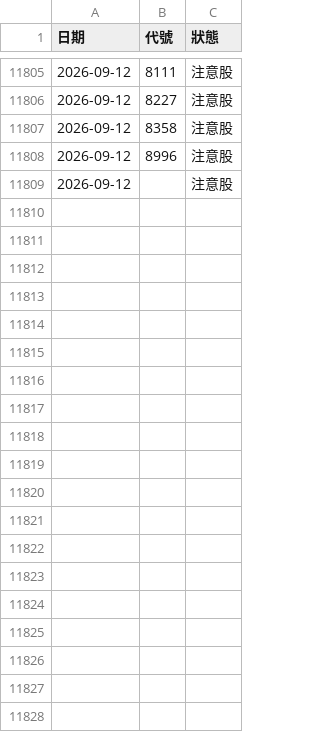
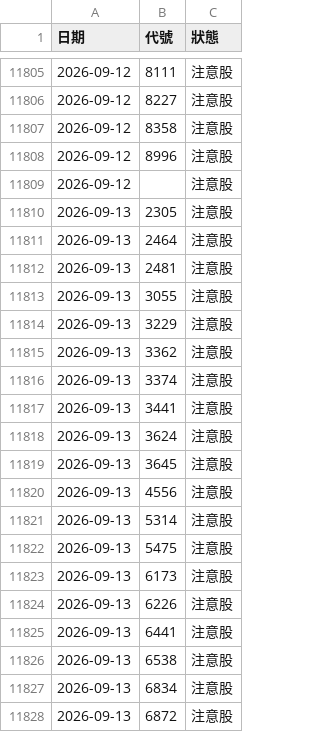
Before and after one commit to iam045/stockbot, a CSV file: history_db.csv, drawn as a sheet; only a part is shown, gaps mark what is left out; the diff covers the shown part only.

Commit message:
Auto Update

```diff
--- a/history_db.csv
+++ b/history_db.csv
@@ -11809 +11809,20 @@
 2026-09-12,,注意股
+2026-09-13,2305,注意股
+2026-09-13,2464,注意股
+2026-09-13,2481,注意股
+2026-09-13,3055,注意股
+2026-09-13,3229,注意股
+2026-09-13,3362,注意股
+2026-09-13,3374,注意股
+2026-09-13,3441,注意股
+2026-09-13,3624,注意股
+2026-09-13,3645,注意股
+2026-09-13,4556,注意股
+2026-09-13,5314,注意股
+2026-09-13,5475,注意股
+2026-09-13,6173,注意股
+2026-09-13,6226,注意股
+2026-09-13,6441,注意股
+2026-09-13,6538,注意股
+2026-09-13,6834,注意股
+2026-09-13,6872,注意股
```
Also changed, not shown: 9 added rows elsewhere in this file.
